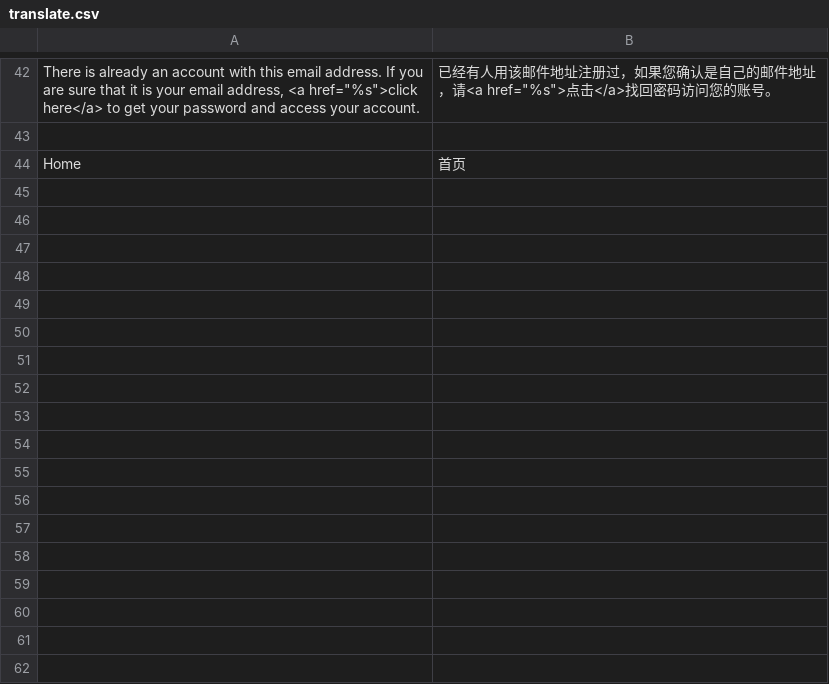
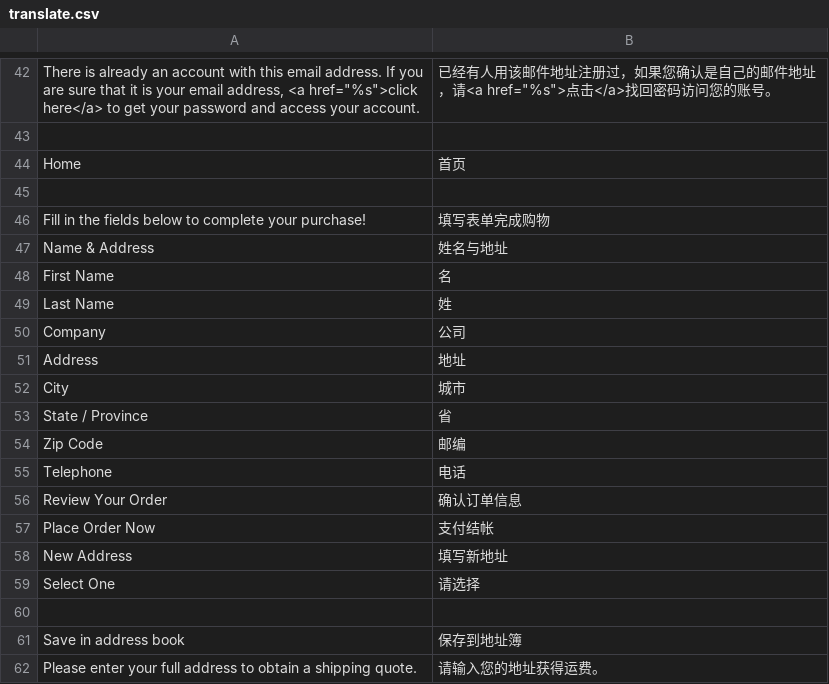
Before and after one commit to cosmocommerce/magento-chinese-edition, a CSV file: template/translate.csv, drawn as a sheet; only a part is shown, gaps mark what is left out.

Commit message:
fix name field

```diff
--- a/template/translate.csv
+++ b/template/translate.csv
@@ -44 +44,19 @@
 "Home","首页"
+
+"Fill in the fields below to complete your purchase!","填写表单完成购物"
+"Name & Address","姓名与地址"
+"First Name","名"
+"Last Name","姓"
+"Company","公司"
+"Address","地址"
+"City","城市"
+"State / Province","省"
+"Zip Code","邮编"
+"Telephone","电话"
+"Review Your Order","确认订单信息"
+"Place Order Now","支付结帐"
+"New Address","填写新地址"
+"Select One","请选择"
+
+"Save in address book","保存到地址簿"
+"Please enter your full address to obtain a shipping quote.","请输入您的地址获得运费。"
```
Also changed, not shown: 1 other file.
